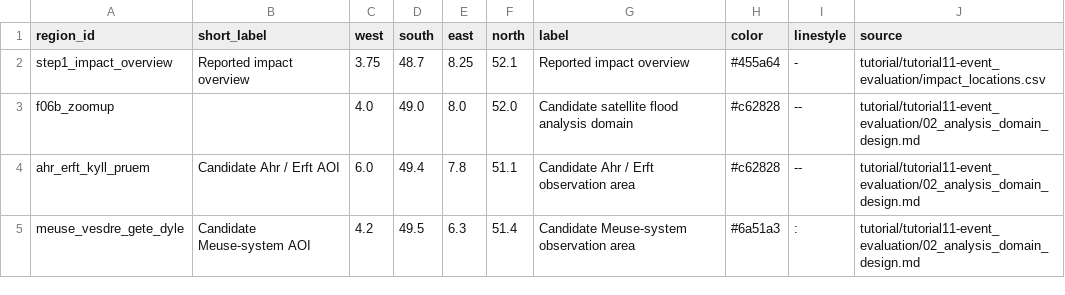
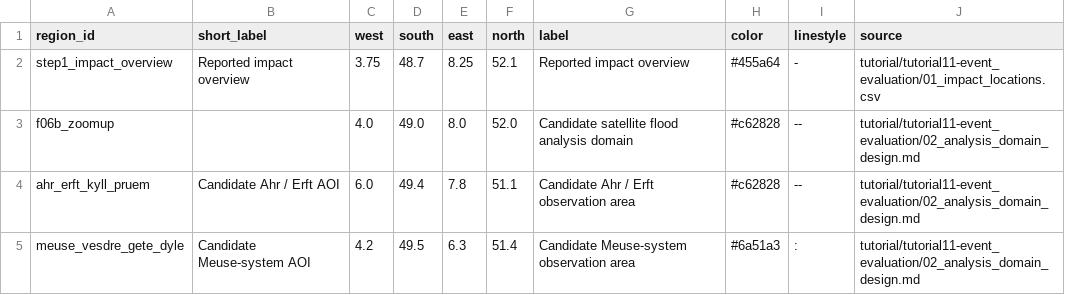
Before and after one commit to global-hydrodynamics/cmf_v5_beta, a CSV file: tutorial/tutorial11-event_evaluation/metadata/event_map_extents.csv, drawn as a sheet.

Commit message:
Document Tutorial 11 Step 1 event research workflow

```diff
--- a/tutorial/tutorial11-event_evaluation/metadata/event_map_extents.csv
+++ b/tutorial/tutorial11-event_evaluation/metadata/event_map_extents.csv
@@ -1,3 +1,3 @@
 region_id,short_label,west,south,east,north,label,color,linestyle,source
-step1_impact_overview,Reported impact overview,3.75,48.7,8.25,52.1,Reported impact overview,#455a64,-,tutorial/tutorial11-event_evaluation/impact_locations.csv
+step1_impact_overview,Reported impact overview,3.75,48.7,8.25,52.1,Reported impact overview,#455a64,-,tutorial/tutorial11-event_evaluation/01_impact_locations.csv
 f06b_zoomup,,4.0,49.0,8.0,52.0,Candidate satellite flood analysis domain,#c62828,--,tutorial/tutorial11-event_evaluation/02_analysis_domain_design.md
```
Also changed, not shown: 10 other files.
